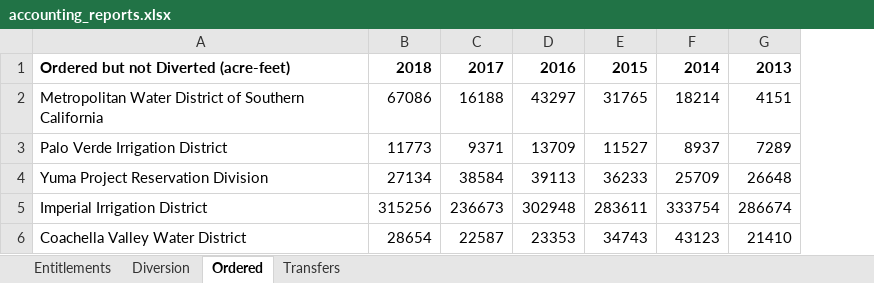
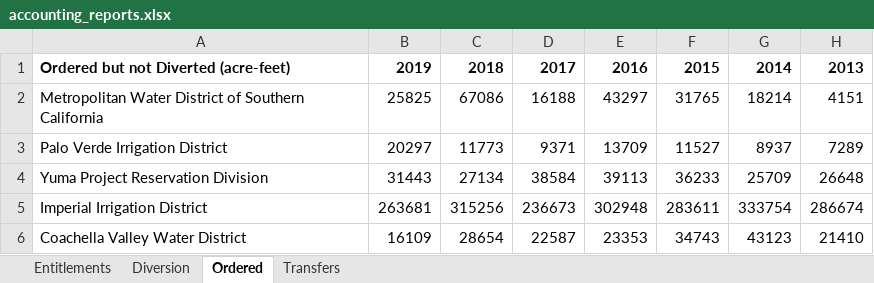
Before and after one commit to hagertynw/data-surface-water, an Excel workbook: raw/colorado/accounting_reports.xlsx, sheet Ordered, drawn as a sheet; only a part is shown; values as stored, in another font and other column widths than the file's, no borders; the diff names each change by its address in the sheet, - before the commit and + after, or states it on an @@ line.

```diff
--- a/raw/colorado/accounting_reports.xlsx (sheet Ordered)
+++ b/raw/colorado/accounting_reports.xlsx (sheet Ordered)
+column B, rows 1-6: 2019 | 25825 | 20297 | 31443 | 263681 | 16109
```
Also changed, not shown: sheet Transfers, sheet Diversion, formulas that keep their value, raw/cvp/allocations.xlsx, raw/swp/pct_allocations.xlsx, 4 other files.
